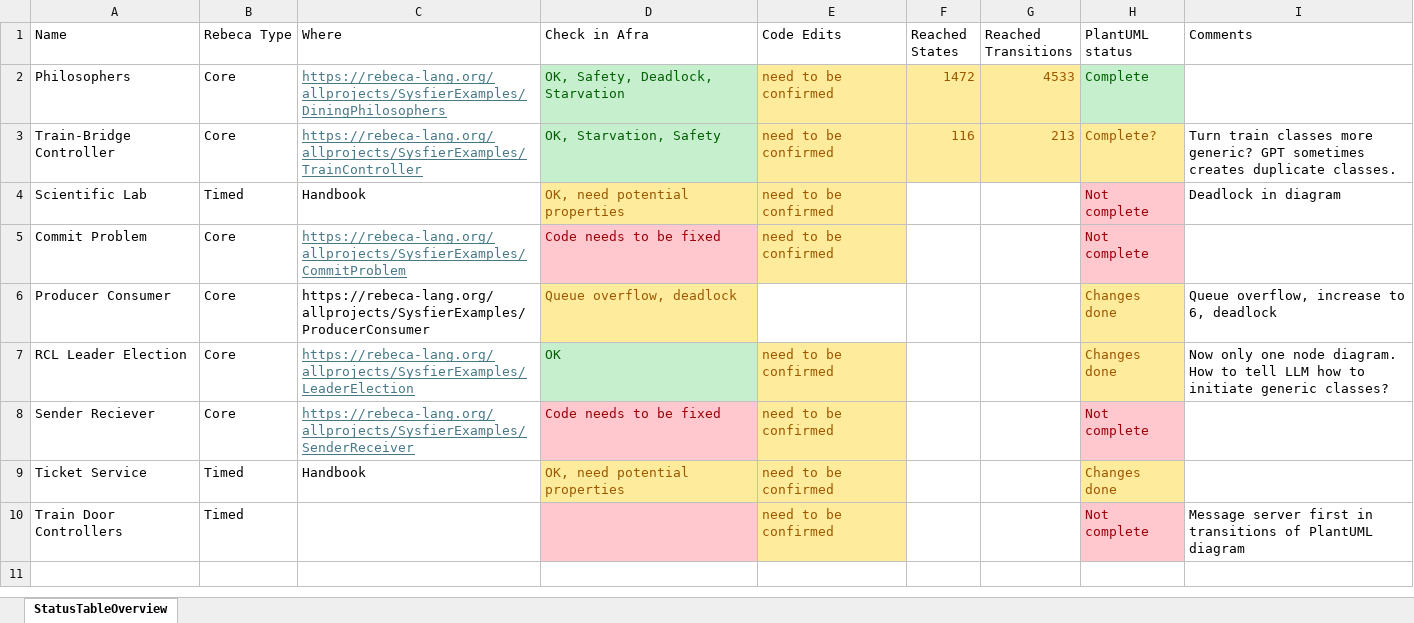
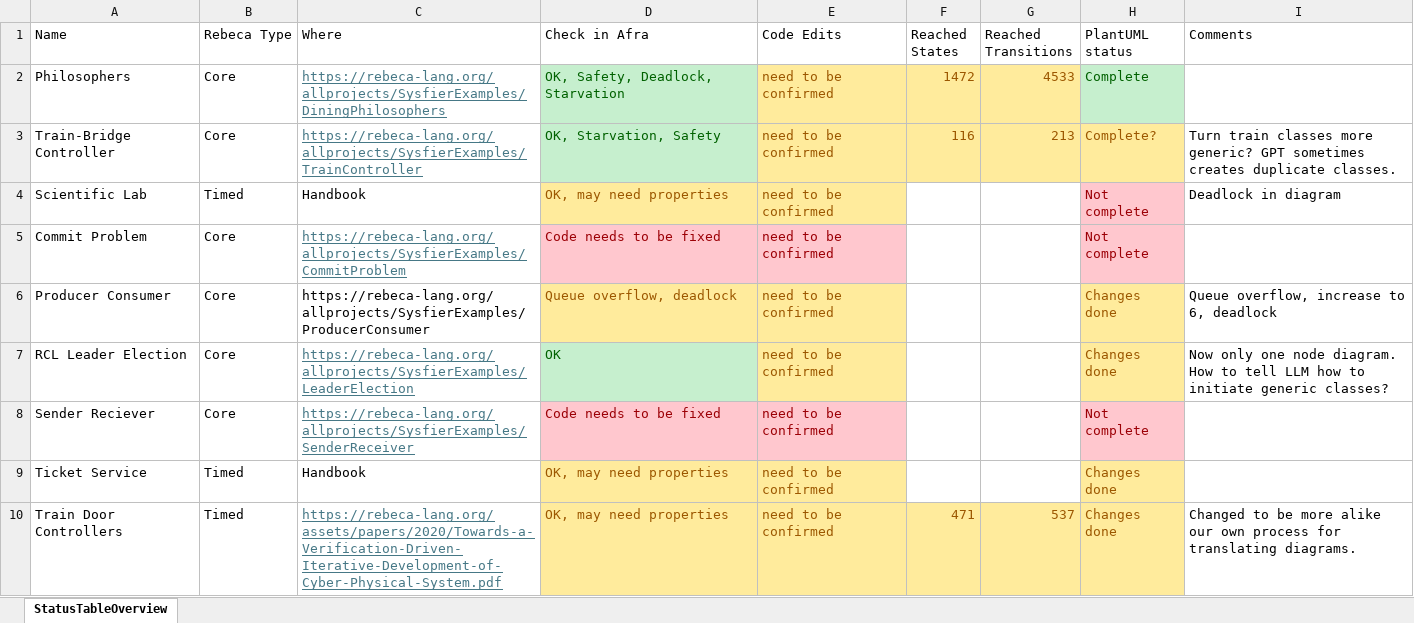
Before and after one commit to gnowin/UML-To-Rebecca-Dataset, an Excel workbook: ModelTranslations/StatusTableOverview.xlsx, sheet StatusTableOverview, drawn as a sheet; values as stored, in another font and other column widths than the file's, no borders; table styles not drawn; the diff names each change by its address in the sheet, - before the commit and + after, or states it on an @@ line.

Commit message:
DoorController plantuml done needs to be reviewed

```diff
--- a/ModelTranslations/StatusTableOverview.xlsx (sheet StatusTableOverview)
+++ b/ModelTranslations/StatusTableOverview.xlsx (sheet StatusTableOverview)
-D4 (Check in Afra): OK, need potential properties
+D4 (Check in Afra): OK, may need properties
@@ E5 fill: #FFEB9C → #FFC7CE, text colour: #9C5700 → #9C0006 @@
-E6 (Code Edits): (empty)
+E6 (Code Edits): need to be confirmed
-E6 fill: none
+E6 fill: #FFEB9C
@@ E8 fill: #FFEB9C → #FFC7CE, text colour: #9C5700 → #9C0006 @@
-D9 (Check in Afra): OK, need potential properties
+D9 (Check in Afra): OK, may need properties
-C10 (Where): (empty)
+C10 (Where): https://rebeca-lang.org/assets/papers/2020/Towards-a-Verification-Driven-Iterative-Development-of-Cyber-Physical-System.pdf
-D10 (Check in Afra): (empty)
+D10 (Check in Afra): OK, may need properties
-D10 fill: #FFC7CE
+D10 fill: #FFEB9C
-F10 (Reached States): (empty)
+F10 (Reached States): 471
-F10:G10 fill: none
+F10:G10 fill: #FFEB9C
-G10 (Reached Transitions): (empty)
+G10 (Reached Transitions): 537
-H10 (PlantUML status): Not complete
+H10 (PlantUML status): Changes done
@@ H10 fill: #FFC7CE → #FFEB9C, text colour: #9C0006 → #9C5700 @@
-I10 (Comments): Message server first in transitions of PlantUML diagram
+I10 (Comments): Changed to be more alike our own process for translating diagrams.
```
Also changed, not shown: 1 other file.
